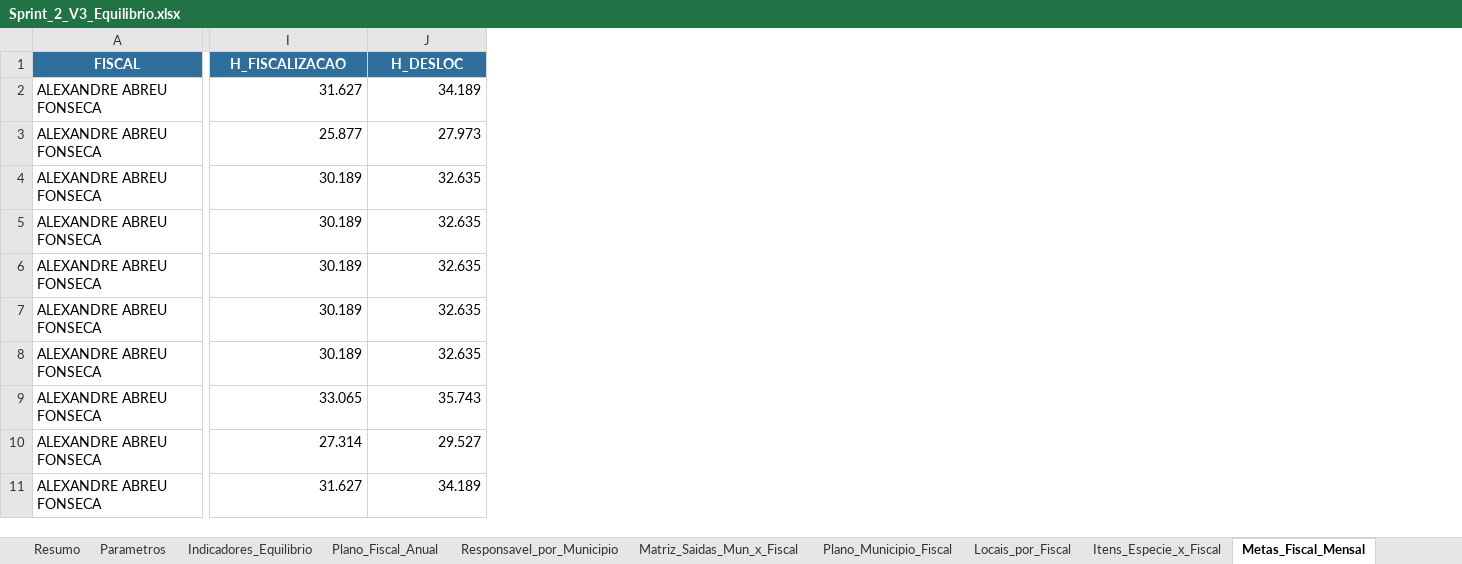
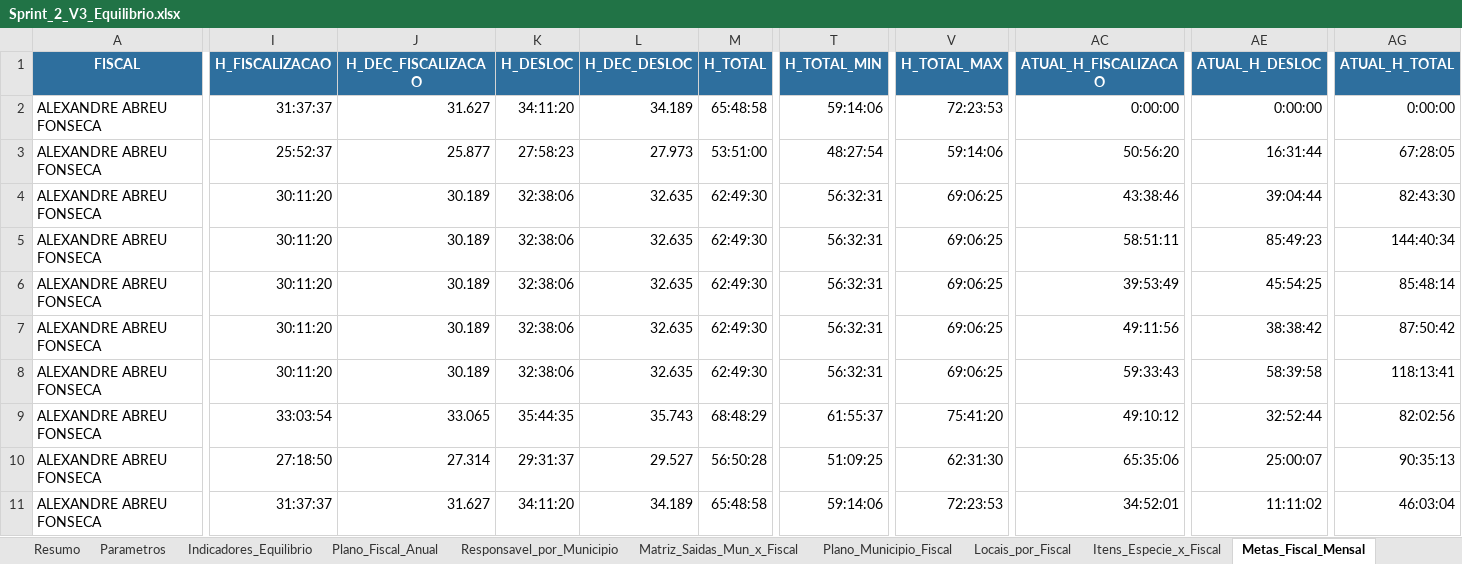
Before and after one commit to LOG-TEAM/API-3, an Excel workbook: Docs/ATA Sprint 2/Sprint_2_V3_Equilibrio.xlsx, sheet Metas_Fiscal_Mensal, drawn as a sheet; only a part is shown, gaps mark what is left out; values as stored, in another font and other column widths than the file's, no borders; addresses are those after the commit; the diff covers the shown part only; the diff names each change by its address in the sheet, - before the commit and + after, or states it on an @@ line.

```diff
--- a/Docs/ATA Sprint 2/Sprint_2_V3_Equilibrio.xlsx (sheet Metas_Fiscal_Mensal)
+++ b/Docs/ATA Sprint 2/Sprint_2_V3_Equilibrio.xlsx (sheet Metas_Fiscal_Mensal)
+column I (H_FISCALIZACAO), rows 2-11: 31:37:37 | 25:52:37 | 30:11:20 | 30:11:20 | 30:11:20 | 30:11:20 | 30:11:20 | 33:03:54 | 27:18:50 | 31:37:37
+column K (H_DESLOC), rows 2-11: 34:11:20 | 27:58:23 | 32:38:06 | 32:38:06 | 32:38:06 | 32:38:06 | 32:38:06 | 35:44:35 | 29:31:37 | 34:11:20
+column M (H_TOTAL), rows 2-11: 65:48:58 | 53:51:00 | 62:49:30 | 62:49:30 | 62:49:30 | 62:49:30 | 62:49:30 | 68:48:29 | 56:50:28 | 65:48:58
+column T (H_TOTAL_MIN), rows 2-11: 59:14:06 | 48:27:54 | 56:32:31 | 56:32:31 | 56:32:31 | 56:32:31 | 56:32:31 | 61:55:37 | 51:09:25 | 59:14:06
+column V (H_TOTAL_MAX), rows 2-11: 72:23:53 | 59:14:06 | 69:06:25 | 69:06:25 | 69:06:25 | 69:06:25 | 69:06:25 | 75:41:20 | 62:31:30 | 72:23:53
+column AC (ATUAL_H_FISCALIZACAO), rows 2-11: 0:00:00 | 50:56:20 | 43:38:46 | 58:51:11 | 39:53:49 | 49:11:56 | 59:33:43 | 49:10:12 | 65:35:06 | 34:52:01
+column AE (ATUAL_H_DESLOC), rows 2-11: 0:00:00 | 16:31:44 | 39:04:44 | 85:49:23 | 45:54:25 | 38:38:42 | 58:39:58 | 32:52:44 | 25:00:07 | 11:11:02
+column AG (ATUAL_H_TOTAL), rows 2-11: 0:00:00 | 67:28:05 | 82:43:30 | 144:40:34 | 85:48:14 | 87:50:42 | 118:13:41 | 82:02:56 | 90:35:13 | 46:03:04
-J1: H_FISCALIZACAO
+J1: H_DEC_FISCALIZACAO
-L1: H_DESLOC
+L1: H_DEC_DESLOC
```
Also changed, not shown: 6 edited cells elsewhere in this sheet, sheet Atual_Mensal_x_Plano, sheet Demanda_Municipio, sheet Plano_Fiscal_Anual, sheet Metas_Fiscal_Semanal, sheet Equilibrio_Atual_Fiscais, sheet Plano_Municipio_Fiscal, 1 more sheet, 5 other files.
